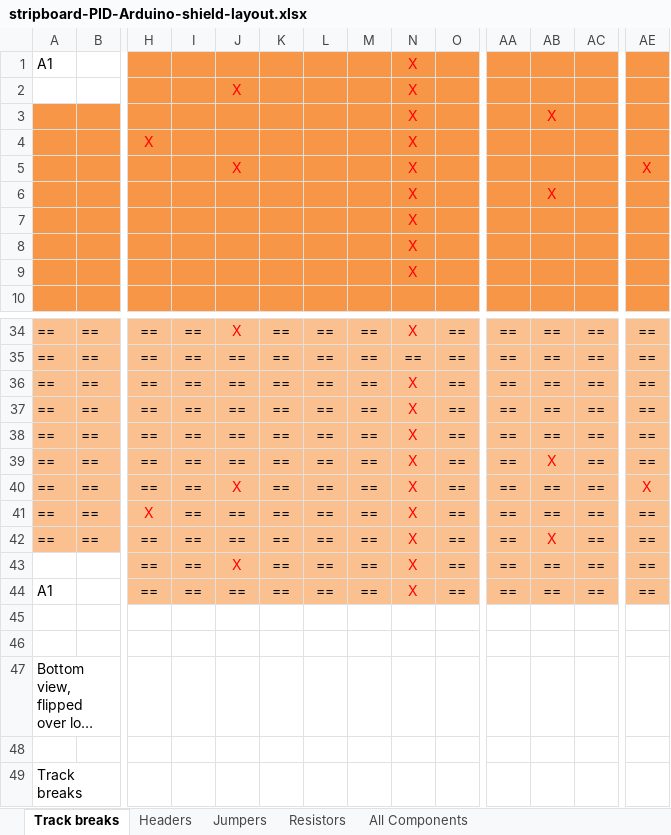
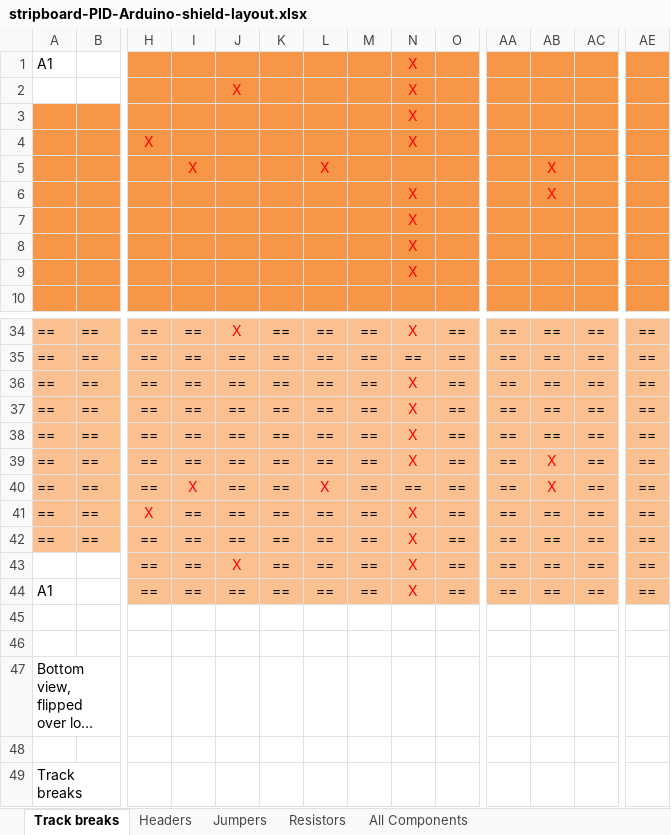
Before and after one commit to t0mpr1c3/Stripboard-PID-Arduino-Shield-Hardware, an Excel workbook: Hardware/stripboard-PID-Arduino-shield-layout.xlsx, sheet Track breaks, drawn as a sheet; only a part is shown, gaps mark what is left out; long unchanged cells end in …; values as stored, in another font and other column widths than the file's, no borders; removed rows and columns are numbered as before the commit, all else as after; rows hold the shown columns only; the diff names each change by its address in the sheet, - before the commit and + after, or states it on an @@ line.

```diff
--- a/Hardware/stripboard-PID-Arduino-shield-layout.xlsx (sheet Track breaks)
+++ b/Hardware/stripboard-PID-Arduino-shield-layout.xlsx (sheet Track breaks)
-row 3:  |  |  |  |  |  |  |  | X |  |  | X
+row 3:  |  |  |  |  |  |  |  | X
-row 5:  |  |  |  | X |  |  |  | X |  |  |  |  | X
+row 5:  |  |  | X |  |  | X |  |  |  |  | X
-I40: ==
+I40: X
-I40 text colour: black
+I40 text colour: #FF0000
-J40: X
+J40: ==
-J40 text colour: #FF0000
+J40 text colour: black
-L40: ==
+L40: X
-L40 text colour: black
+L40 text colour: #FF0000
-N40: X
+N40: ==
-N40 text colour: #FF0000
+N40 text colour: black
-AB40: ==
+AB40: X
-AB40 text colour: black
+AB40 text colour: #FF0000
-AE40: X
+AE40: ==
-AE40 text colour: #FF0000
+AE40 text colour: black
-row 42: == | == | == | == | == | == | == | == | X | == | == | X | == | ==
+row 42: == | == | == | == | == | == | == | == | X | == | == | == | == | ==
```
Also changed, not shown: sheet Jumpers, sheet Headers, sheet All Components, sheet Resistors, Document/stripboard-PID-Arduino-shield-BOM.xlsx, 4 other files.
